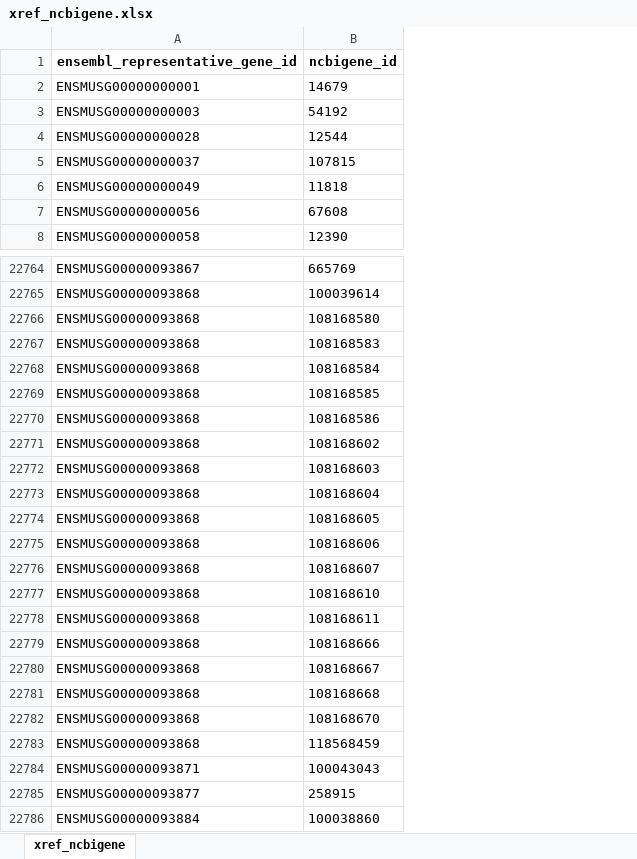
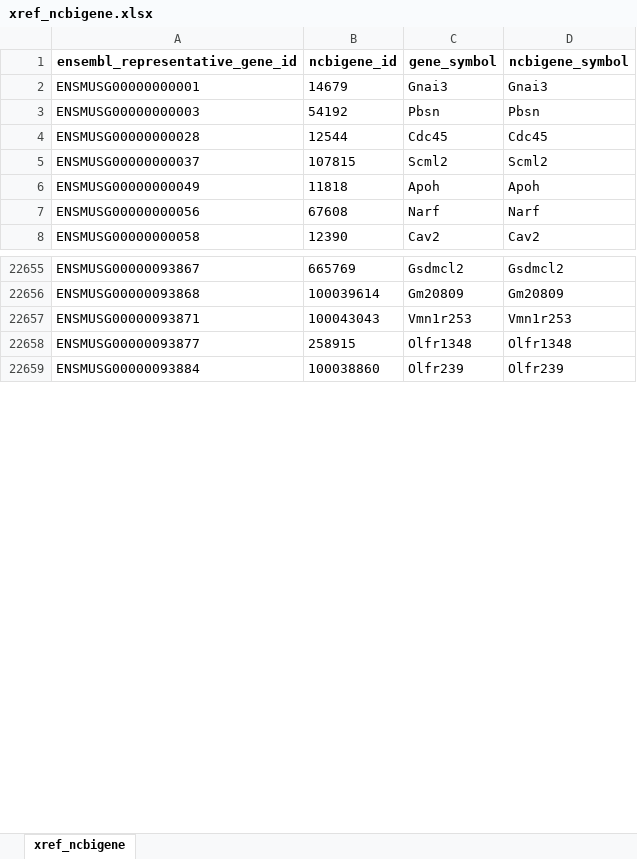
Before and after one commit to related-sciences/ensembl-genes, an Excel workbook: xref_ncbigene.xlsx, sheet xref_ncbigene, drawn as a sheet; only a part is shown, gaps mark what is left out; values as stored, in another font and other column widths than the file's, no borders; removed rows and columns are numbered as before the commit, all else as after; the diff covers the shown part only; the diff names each change by its address in the sheet, - before the commit and + after, or states it on an @@ line.

```diff
--- a/xref_ncbigene.xlsx (sheet xref_ncbigene)
+++ b/xref_ncbigene.xlsx (sheet xref_ncbigene)
+column C (gene_symbol), rows 2-8: Gnai3 | Pbsn | Cdc45 | Scml2 | Apoh | Narf | Cav2; rows 22655-22659: Gsdmcl2 | Gm20809 | Vmn1r253 | Olfr1348 | Olfr239
+column D (ncbigene_symbol), rows 2-8: Gnai3 | Pbsn | Cdc45 | Scml2 | Apoh | Narf | Cav2; rows 22655-22659: Gsdmcl2 | Gm20809 | Vmn1r253 | Olfr1348 | Olfr239
-row 22766: ENSMUSG00000093868 | 108168580
-row 22767: ENSMUSG00000093868 | 108168583
-row 22768: ENSMUSG00000093868 | 108168584
-row 22769: ENSMUSG00000093868 | 108168585
-row 22770: ENSMUSG00000093868 | 108168586
-row 22771: ENSMUSG00000093868 | 108168602
-row 22772: ENSMUSG00000093868 | 108168603
-row 22773: ENSMUSG00000093868 | 108168604
-row 22774: ENSMUSG00000093868 | 108168605
-row 22775: ENSMUSG00000093868 | 108168606
-row 22776: ENSMUSG00000093868 | 108168607
-row 22777: ENSMUSG00000093868 | 108168610
-row 22778: ENSMUSG00000093868 | 108168611
-row 22779: ENSMUSG00000093868 | 108168666
-row 22780: ENSMUSG00000093868 | 108168667
-row 22781: ENSMUSG00000093868 | 108168668
-row 22782: ENSMUSG00000093868 | 108168670
-row 22783: ENSMUSG00000093868 | 118568459
```
Also changed, not shown: 271 removed rows elsewhere in this sheet, 14 other files.
